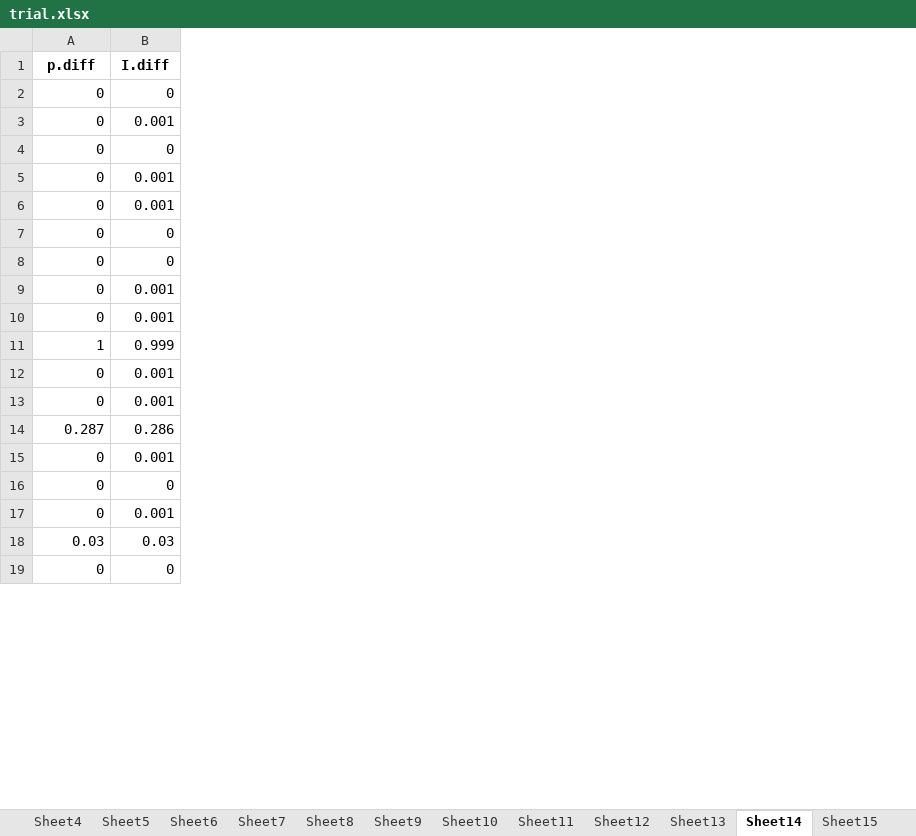
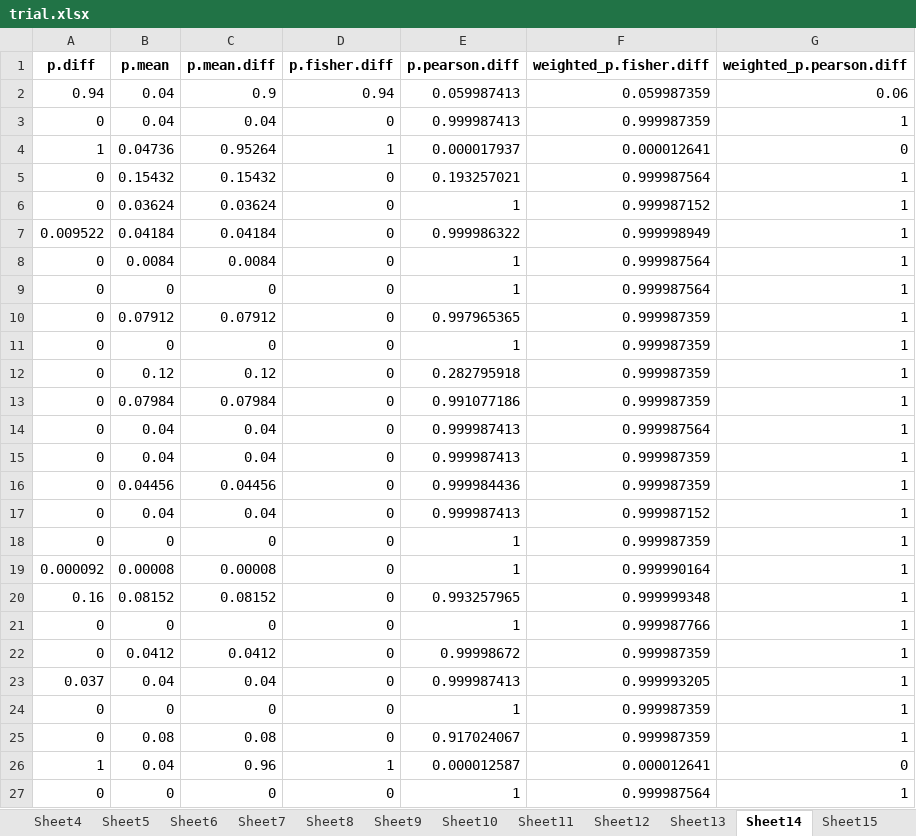
Before and after one commit to DEck13/synthetic_prediction, an Excel workbook: prevalence_testing/numerical_studies/trial.xlsx, sheet Sheet14, drawn as a sheet; only a part is shown; values as stored, in another font and other column widths than the file's, no borders; removed rows and columns are numbered as before the commit, all else as after; the diff covers the shown part only; the diff names each change by its address in the sheet, - before the commit and + after, or states it on an @@ line.

```diff
--- a/prevalence_testing/numerical_studies/trial.xlsx (sheet Sheet14)
+++ b/prevalence_testing/numerical_studies/trial.xlsx (sheet Sheet14)
+column C (p.mean.diff), rows 9-13: 0 | 0.07912 | 0 | 0.12 | 0.07984; row 18: 0; rows 21-22: 0 | 0.0412; rows 24-25: 0 | 0.08; row 27: 0
+column D (p.fisher.diff), rows 9-13: all 0; row 18: 0; rows 21-22: 0 | 0; rows 24-25: 0 | 0; row 27: 0
+column E (p.pearson.diff), rows 9-13: 1 | 0.997965365 | 1 | 0.282795918 | 0.991077186; row 18: 1; rows 21-22: 1 | 0.99998672; rows 24-25: 1 | 0.917024067; row 27: 1
+column F (weighted_p.fisher.diff), rows 9-13: 0.999987564 | 0.999987359 | 0.999987359 | 0.999987359 | 0.999987359; row 18: 0.999987359; rows 21-22: 0.999987766 | 0.999987359; rows 24-25: 0.999987359 | 0.999987359; row 27: 0.999987564
+column G (weighted_p.pearson.diff), rows 9-13: all 1; row 18: 1; rows 21-22: 1 | 1; rows 24-25: 1 | 1; row 27: 1
-B1: I.diff
+B1: p.mean
+row 2: 0.94 | 0.04 | 0.9 | 0.94 | 0.059987413 | 0.059987359 | 0.06
+row 3: 0 | 0.04 | 0.04 | 0 | 0.999987413 | 0.999987359 | 1
+row 4: 1 | 0.04736 | 0.95264 | 1 | 0.000017937 | 0.000012641 | 0
+row 5: 0 | 0.15432 | 0.15432 | 0 | 0.193257021 | 0.999987564 | 1
+row 6: 0 | 0.03624 | 0.03624 | 0 | 1 | 0.999987152 | 1
+row 7: 0.009522 | 0.04184 | 0.04184 | 0 | 0.999986322 | 0.999998949 | 1
+row 8: 0 | 0.0084 | 0.0084 | 0 | 1 | 0.999987564 | 1
-B10 (p.mean): 0.001
+B10 (p.mean): 0.07912
-B12 (p.mean): 0.001
+B12 (p.mean): 0.12
-B13 (p.mean): 0.001
+B13 (p.mean): 0.07984
+row 14: 0 | 0.04 | 0.04 | 0 | 0.999987413 | 0.999987564 | 1
+row 15: 0 | 0.04 | 0.04 | 0 | 0.999987413 | 0.999987359 | 1
+row 16: 0 | 0.04456 | 0.04456 | 0 | 0.999984436 | 0.999987359 | 1
+row 17: 0 | 0.04 | 0.04 | 0 | 0.999987413 | 0.999987152 | 1
+row 19: 0.000092 | 0.00008 | 0.00008 | 0 | 1 | 0.999990164 | 1
+row 20: 0.16 | 0.08152 | 0.08152 | 0 | 0.993257965 | 0.999999348 | 1
-B22 (p.mean): 0.001
+B22 (p.mean): 0.0412
-row 10: 0 | 0.001
-row 11: 1 | 0.999
-row 12: 0 | 0.001
-row 13: 0 | 0.001
-row 14: 0.287 | 0.286
-row 15: 0 | 0.001
+row 23: 0.037 | 0.04 | 0.04 | 0 | 0.999987413 | 0.999993205 | 1
-B25 (p.mean): 0.001
+B25 (p.mean): 0.08
-row 18: 0.03 | 0.03
+row 26: 1 | 0.04 | 0.96 | 1 | 0.000012587 | 0.000012641 | 0
```
Also changed, not shown: 125 added rows, 33 removed rows, 15 moved rows and 15 edited cells elsewhere in this sheet, sheet Sheet15, sheet Sheet11, sheet Sheet12, sheet Sheet13, sheet Sheet16, sheet Sheet3, 9 more sheets, other sheet tabs, 38 other files.
